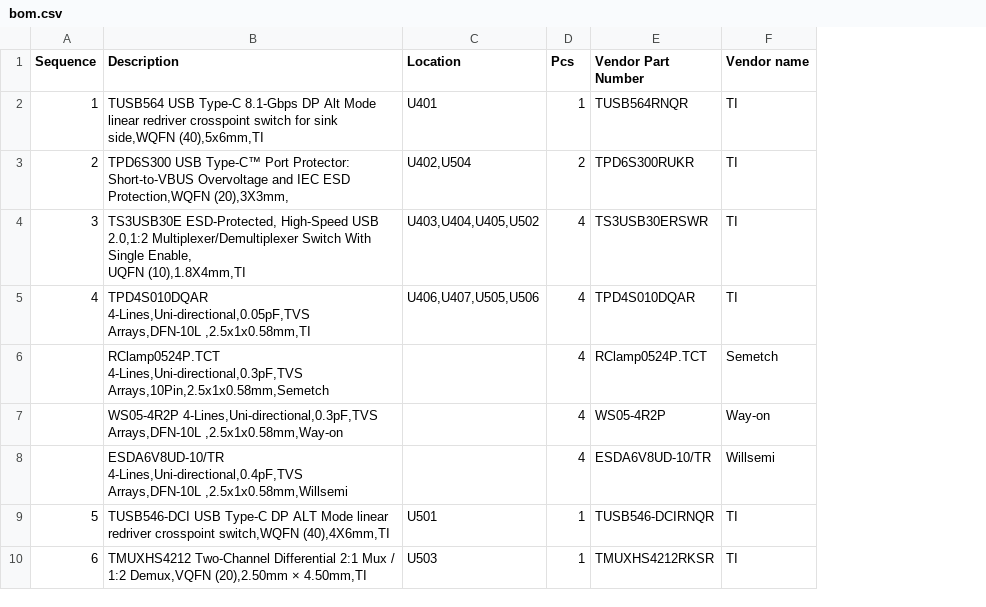
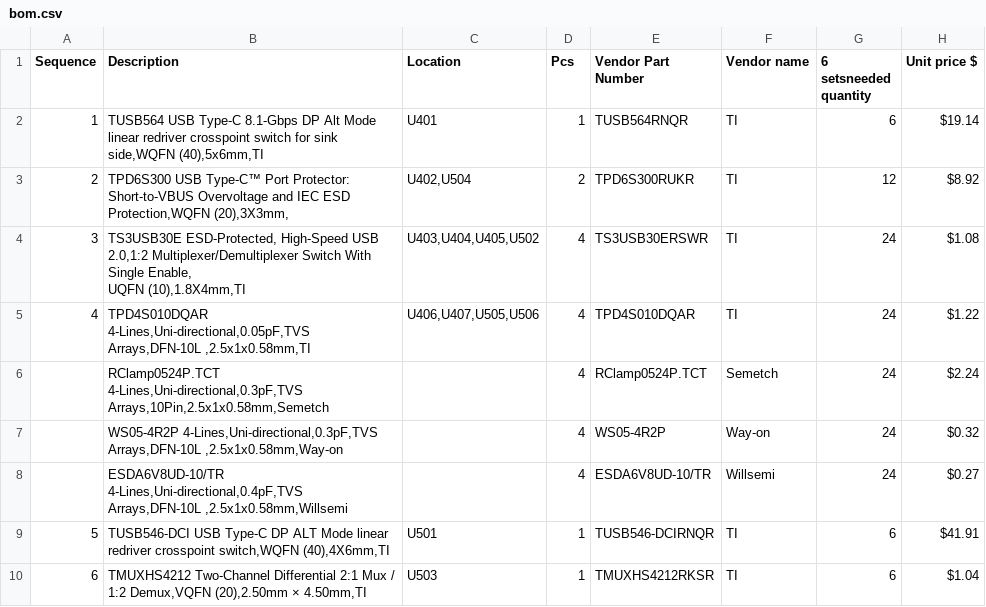
Before and after one commit to state-of-the-art/binocular, a CSV file: design/prototype_1/bom.csv, drawn as a sheet; only a part is shown; the diff names each change by its address in the sheet, - before the commit and + after, or states it on an @@ line.

Commit message:
Added BOM sets number and price

```diff
--- a/design/prototype_1/bom.csv
+++ b/design/prototype_1/bom.csv
+column G (6 setsneeded quantity), rows 2-10: 6 | 12 | 24 | 24 | 24 | 24 | 24 | 6 | 6
+column H (Unit price $), rows 2-10: $19.14 | $8.92 | $1.08 | $1.22 | $2.24 | $0.32 | $0.27 | $41.91 | $1.04
```
